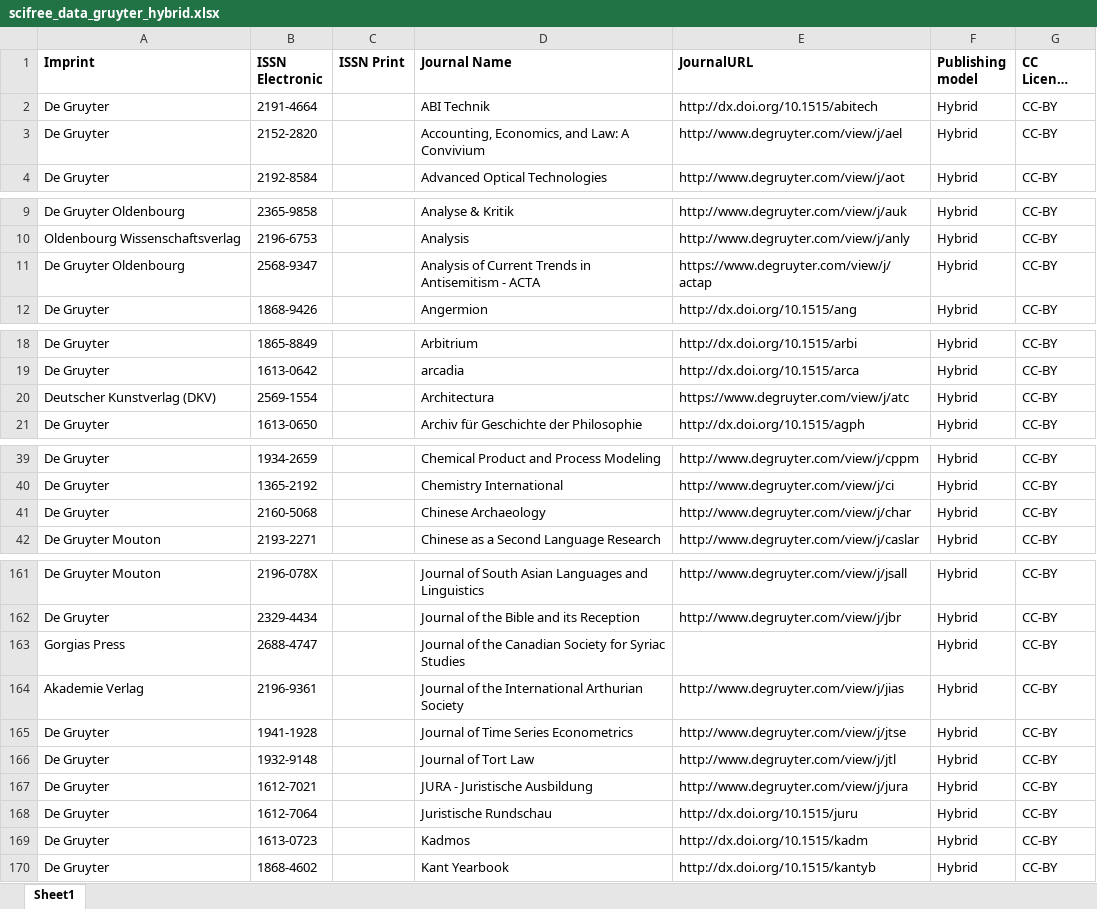
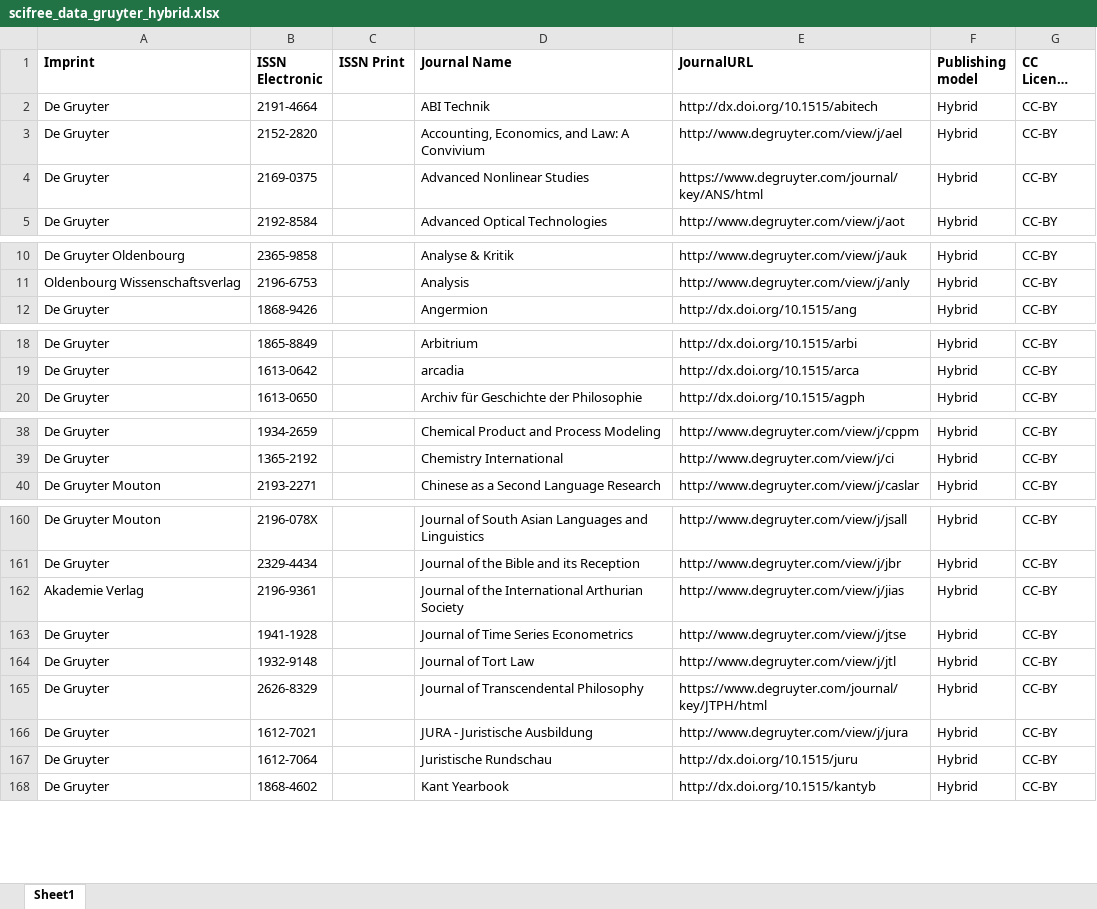
Before and after one commit to Kungbib/oa-tskr, an Excel workbook: Bibsam_tidskriftslistor/scifree_data_gruyter_hybrid.xlsx, sheet Sheet1, drawn as a sheet; only a part is shown, gaps mark what is left out; long unchanged cells end in …; values as stored, in another font and other column widths than the file's, no borders; table styles not drawn; removed rows and columns are numbered as before the commit, all else as after; the diff covers the shown part only; the diff names each change by its address in the sheet, - before the commit and + after, or states it on an @@ line.

```diff
--- a/Bibsam_tidskriftslistor/scifree_data_gruyter_hybrid.xlsx (sheet Sheet1)
+++ b/Bibsam_tidskriftslistor/scifree_data_gruyter_hybrid.xlsx (sheet Sheet1)
+row 4: De Gruyter | 2169-0375 |  | Advanced Nonlinear Studies | https://www.degruyter.com/journal/key/ANS/html | Hybrid | CC-BY
-row 11: De Gruyter Oldenbourg | 2568-9347 |  | Analysis of Current Trends in Antisemitism - ACTA | https://www.degruyter.com/view/j/actap | Hybrid | CC-BY
-row 20: Deutscher Kunstverlag (DKV) | 2569-1554 |  | Architectura | https://www.degruyter.com/view/j/atc | Hybrid | CC-BY
-row 41: De Gruyter | 2160-5068 |  | Chinese Archaeology | http://www.degruyter.com/view/j/char | Hybrid | CC-BY
-row 163: Gorgias Press | 2688-4747 |  | Journal of the Canadian Society for Syriac Studies |  | Hybrid | CC-BY
+row 165: De Gruyter | 2626-8329 |  | Journal of Transcendental Philosophy | https://www.degruyter.com/journal/key/JTPH/html | Hybrid | CC-BY
-row 169: De Gruyter | 1613-0723 |  | Kadmos | http://dx.doi.org/10.1515/kadm | Hybrid | CC-BY
```
Also changed, not shown: 2 added rows, 4 removed rows and 3 edited cells elsewhere in this sheet, Bibsam_tidskriftslistor/scifree_data_sage_fullyoa_discount.xlsx, Bibsam_tidskriftslistor/scifree_data_sage_hybrid.xlsx, 1 other file.
